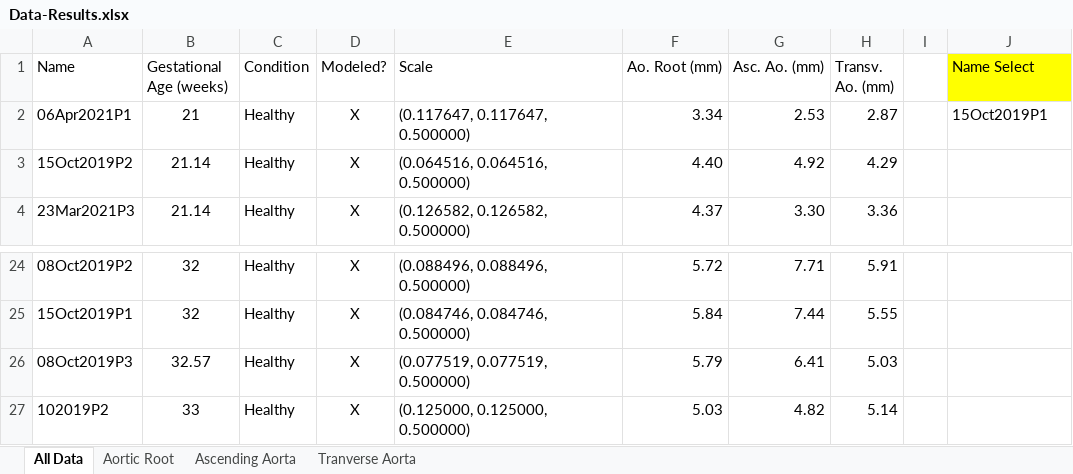
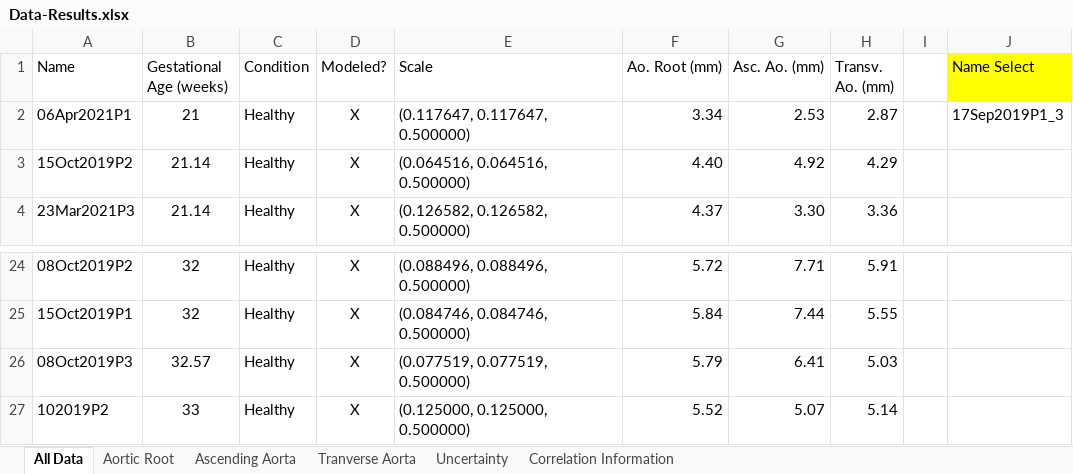
Before and after one commit to mariaarranz/FYP_Aortic_Anatomy_CODE, an Excel workbook: Data-Results.xlsx, sheet All Data, drawn as a sheet; only a part is shown, gaps mark what is left out; values as stored, in another font and other column widths than the file's, no borders; conditional formats and table styles not drawn; the diff names each change by its address in the sheet, - before the commit and + after, or states it on an @@ line.

```diff
--- a/Data-Results.xlsx (sheet All Data)
+++ b/Data-Results.xlsx (sheet All Data)
+sheet tab: Uncertainty
+sheet tab: Correlation Information
-J2 (Name Select): 15Oct2019P1
+J2 (Name Select): 17Sep2019P1_3
-F27 (Ao. Root (mm)): 5.03
+F27 (Ao. Root (mm)): 5.52
-G27 (Asc. Ao. (mm)): 4.82
+G27 (Asc. Ao. (mm)): 5.07
```
Also changed, not shown: sheet Aortic Root, sheet Ascending Aorta, sheet Tranverse Aorta, charts or pictures, 17 other files.
